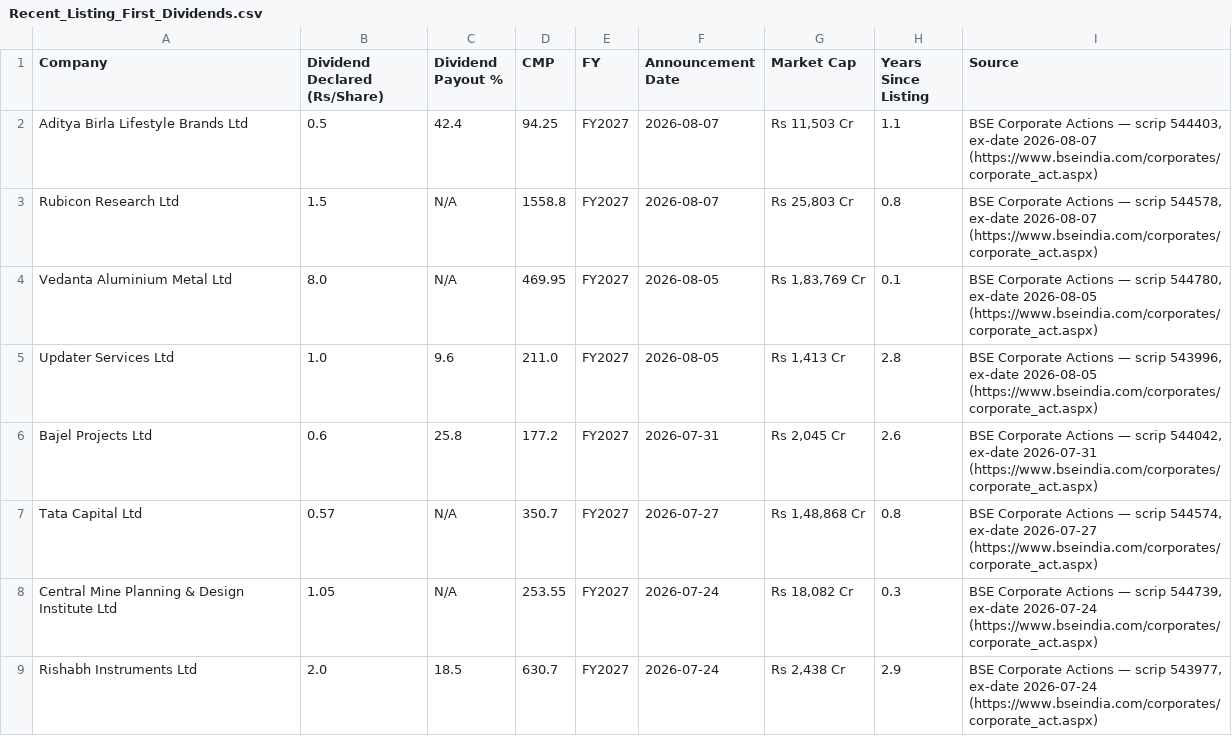
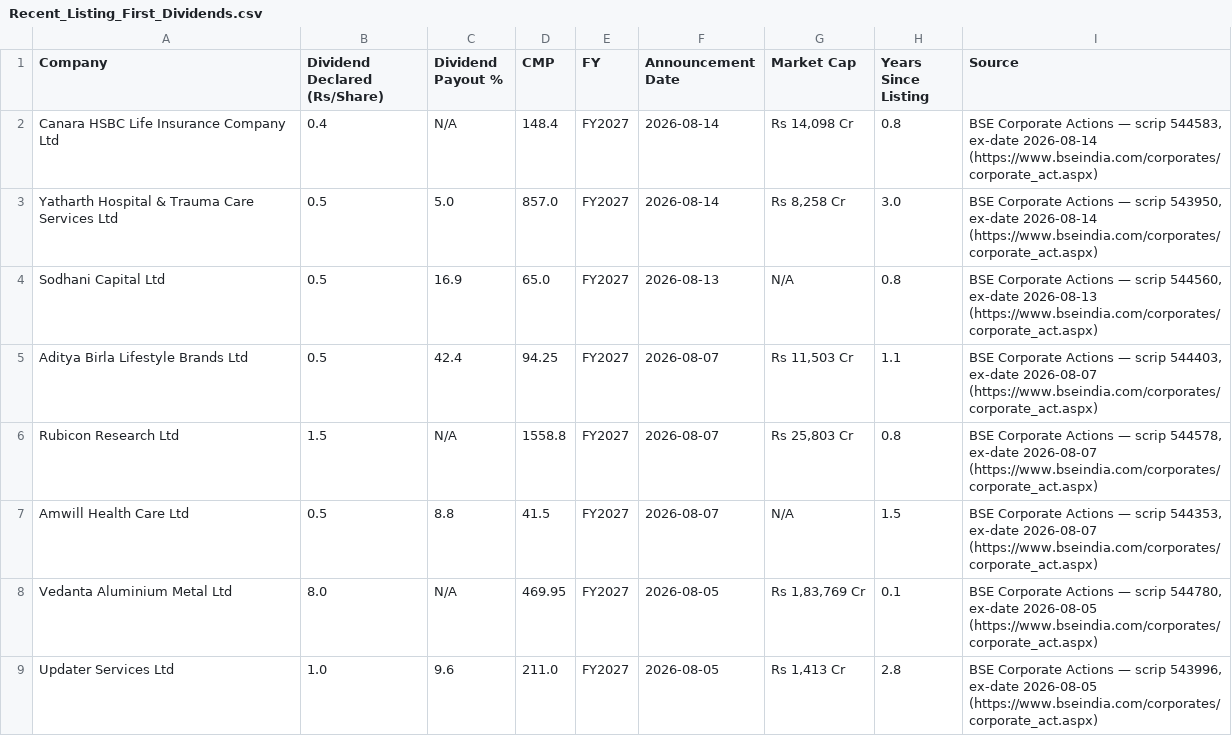
Before and after one commit to learningblueoceancapital-png/nse-deals-monitor, a CSV file: Recent_Listing_First_Dividends.csv, drawn as a sheet; only a part is shown; the shorter side is filled out with more unchanged rows.

```diff
--- a/Recent_Listing_First_Dividends.csv
+++ b/Recent_Listing_First_Dividends.csv
@@ -1,4 +1,8 @@
 Company,Dividend Declared (Rs/Share),Dividend Payout %,CMP,FY,Announcement Date,Market Cap,Years Since Listing,Source
+Canara HSBC Life Insurance Company Ltd,0.4,N/A,148.4,FY2027,2026-08-14,"Rs 14,098 Cr",0.8,"BSE Corporate Actions — scrip 544583, ex-date 2026-08-14 (https://www.bseindia.com/corporates/corporate_act.aspx)"
+Yatharth Hospital & Trauma Care Services Ltd,0.5,5.0,857.0,FY2027,2026-08-14,"Rs 8,258 Cr",3.0,"BSE Corporate Actions — scrip 543950, ex-date 2026-08-14 (https://www.bseindia.com/corporates/corporate_act.aspx)"
+Sodhani Capital Ltd,0.5,16.9,65.0,FY2027,2026-08-13,N/A,0.8,"BSE Corporate Actions — scrip 544560, ex-date 2026-08-13 (https://www.bseindia.com/corporates/corporate_act.aspx)"
 Aditya Birla Lifestyle Brands Ltd,0.5,42.4,94.25,FY2027,2026-08-07,"Rs 11,503 Cr",1.1,"BSE Corporate Actions — scrip 544403, ex-date 2026-08-07 (https://www.bseindia.com/corporates/corporate_act.aspx)"
 Rubicon Research Ltd,1.5,N/A,1558.8,FY2027,2026-08-07,"Rs 25,803 Cr",0.8,"BSE Corporate Actions — scrip 544578, ex-date 2026-08-07 (https://www.bseindia.com/corporates/corporate_act.aspx)"
+Amwill Health Care Ltd,0.5,8.8,41.5,FY2027,2026-08-07,N/A,1.5,"BSE Corporate Actions — scrip 544353, ex-date 2026-08-07 (https://www.bseindia.com/corporates/corporate_act.aspx)"
 Vedanta Aluminium Metal Ltd,8.0,N/A,469.95,FY2027,2026-08-05,"Rs 1,83,769 Cr",0.1,"BSE Corporate Actions — scrip 544780, ex-date 2026-08-05 (https://www.bseindia.com/corporates/corporate_act.aspx)"
```
Also changed, not shown: Dividend_Initiation_Tracker.csv, 1 other file.
